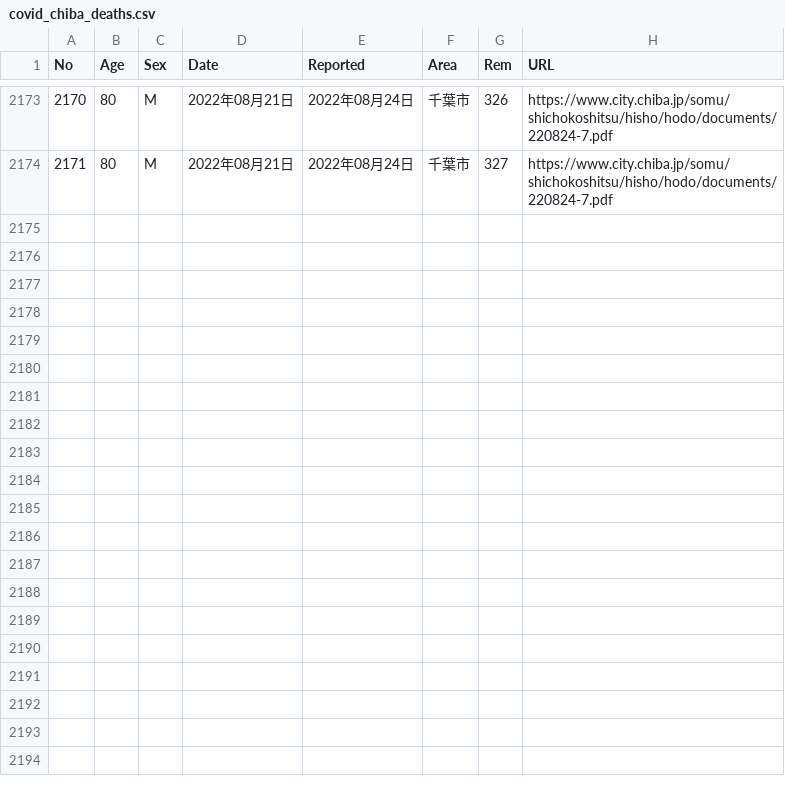
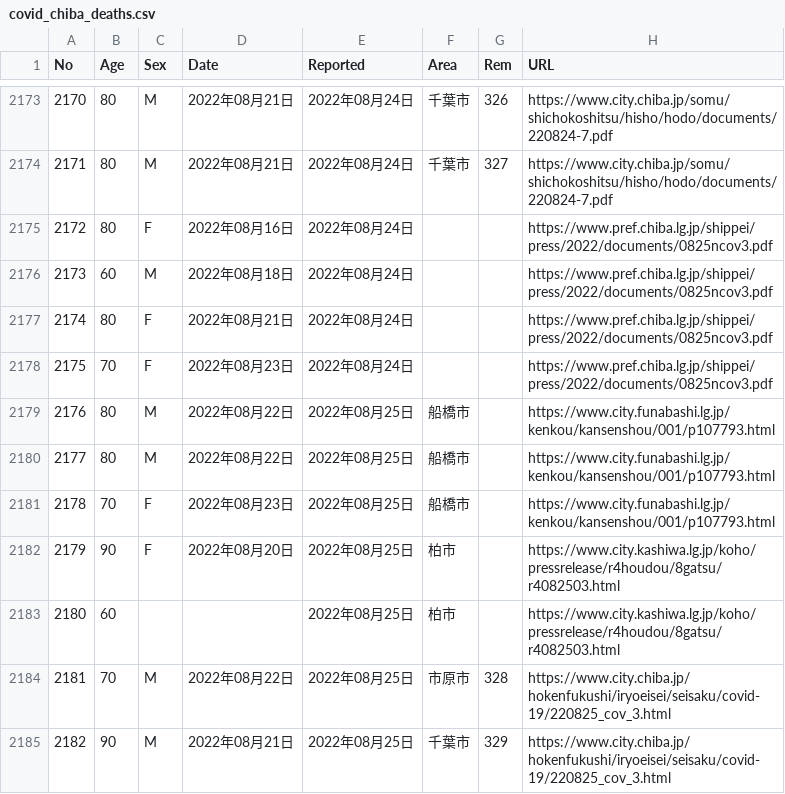
Before and after one commit to igproj-fusion/covid19_data, a CSV file: covid_chiba_deaths.csv, drawn as a sheet; only a part is shown, gaps mark what is left out; the diff names each change by its address in the sheet, - before the commit and + after, or states it on an @@ line.

Commit message:
Update covid_chiba_deaths.csv

```diff
--- a/covid_chiba_deaths.csv
+++ b/covid_chiba_deaths.csv
+row 2175: 2172 | 80 | F | 2022年08月16日 | 2022年08月24日 |  |  | https://www.pref.chiba.lg.jp/shippei/press/2022/documents/0825ncov3.pdf
+row 2176: 2173 | 60 | M | 2022年08月18日 | 2022年08月24日 |  |  | https://www.pref.chiba.lg.jp/shippei/press/2022/documents/0825ncov3.pdf
+row 2177: 2174 | 80 | F | 2022年08月21日 | 2022年08月24日 |  |  | https://www.pref.chiba.lg.jp/shippei/press/2022/documents/0825ncov3.pdf
+row 2178: 2175 | 70 | F | 2022年08月23日 | 2022年08月24日 |  |  | https://www.pref.chiba.lg.jp/shippei/press/2022/documents/0825ncov3.pdf
+row 2179: 2176 | 80 | M | 2022年08月22日 | 2022年08月25日 | 船橋市 |  | https://www.city.funabashi.lg.jp/kenkou/kansenshou/001/p107793.html
+row 2180: 2177 | 80 | M | 2022年08月22日 | 2022年08月25日 | 船橋市 |  | https://www.city.funabashi.lg.jp/kenkou/kansenshou/001/p107793.html
+row 2181: 2178 | 70 | F | 2022年08月23日 | 2022年08月25日 | 船橋市 |  | https://www.city.funabashi.lg.jp/kenkou/kansenshou/001/p107793.html
+row 2182: 2179 | 90 | F | 2022年08月20日 | 2022年08月25日 | 柏市 |  | https://www.city.kashiwa.lg.jp/koho/pressrelease/r4houdou/8gatsu/r4082503.html
+row 2183: 2180 | 60 |  |  | 2022年08月25日 | 柏市 |  | https://www.city.kashiwa.lg.jp/koho/pressrelease/r4houdou/8gatsu/r4082503.html
+row 2184: 2181 | 70 | M | 2022年08月22日 | 2022年08月25日 | 市原市 | 328 | https://www.city.chiba.jp/hokenfukushi/iryoeisei/seisaku/covid-19/220825_cov_3.html
+row 2185: 2182 | 90 | M | 2022年08月21日 | 2022年08月25日 | 千葉市 | 329 | https://www.city.chiba.jp/hokenfukushi/iryoeisei/seisaku/covid-19/220825_cov_3.html
```
